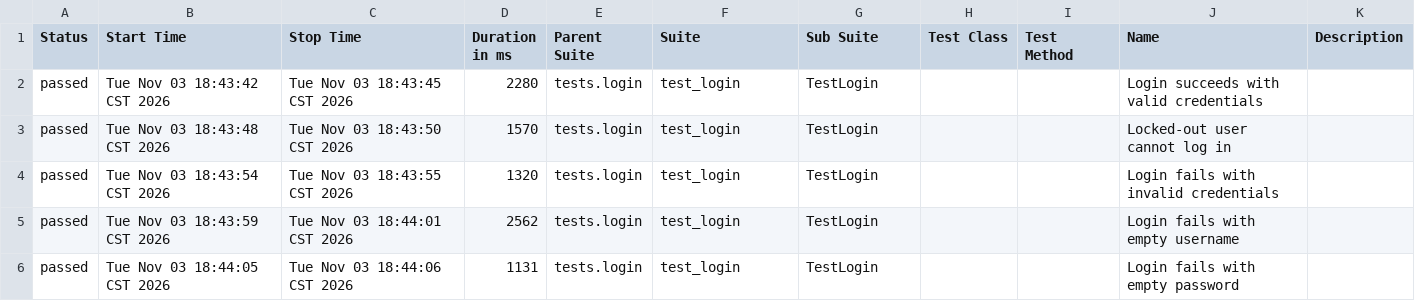
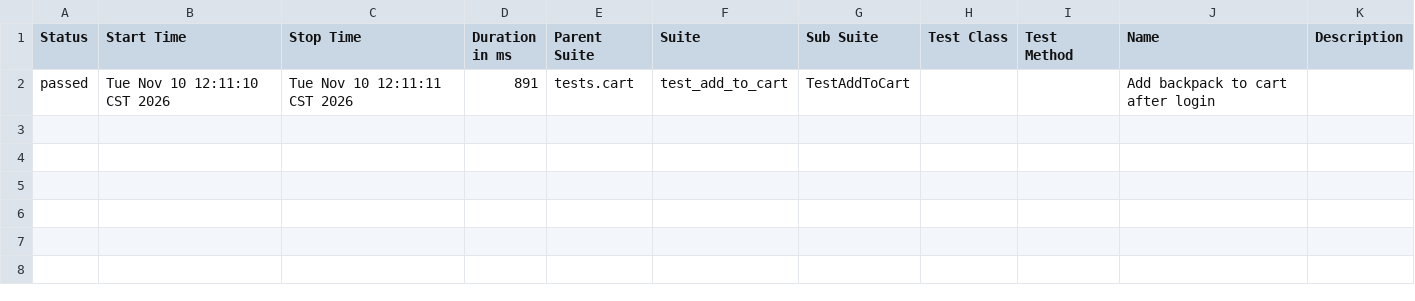
Before and after one commit to Emily8801/uu-automation-framework, a CSV file: data/suites.csv, drawn as a sheet.

```diff
--- a/data/suites.csv
+++ b/data/suites.csv
@@ -1,6 +1,2 @@
 "Status","Start Time","Stop Time","Duration in ms","Parent Suite","Suite","Sub Suite","Test Class","Test Method","Name","Description"
-"passed","Tue Nov 03 18:43:42 CST 2026","Tue Nov 03 18:43:45 CST 2026","2280","tests.login","test_login","TestLogin","","","Login succeeds with valid credentials",""
-"passed","Tue Nov 03 18:43:48 CST 2026","Tue Nov 03 18:43:50 CST 2026","1570","tests.login","test_login","TestLogin","","","Locked-out user cannot log in",""
-"passed","Tue Nov 03 18:43:54 CST 2026","Tue Nov 03 18:43:55 CST 2026","1320","tests.login","test_login","TestLogin","","","Login fails with invalid credentials",""
-"passed","Tue Nov 03 18:43:59 CST 2026","Tue Nov 03 18:44:01 CST 2026","2562","tests.login","test_login","TestLogin","","","Login fails with empty username",""
-"passed","Tue Nov 03 18:44:05 CST 2026","Tue Nov 03 18:44:06 CST 2026","1131","tests.login","test_login","TestLogin","","","Login fails with empty password",""
+"passed","Tue Nov 10 12:11:10 CST 2026","Tue Nov 10 12:11:11 CST 2026","891","tests.cart","test_add_to_cart","TestAddToCart","","","Add backpack to cart after login",""
```
Also changed, not shown: 32 other files.
